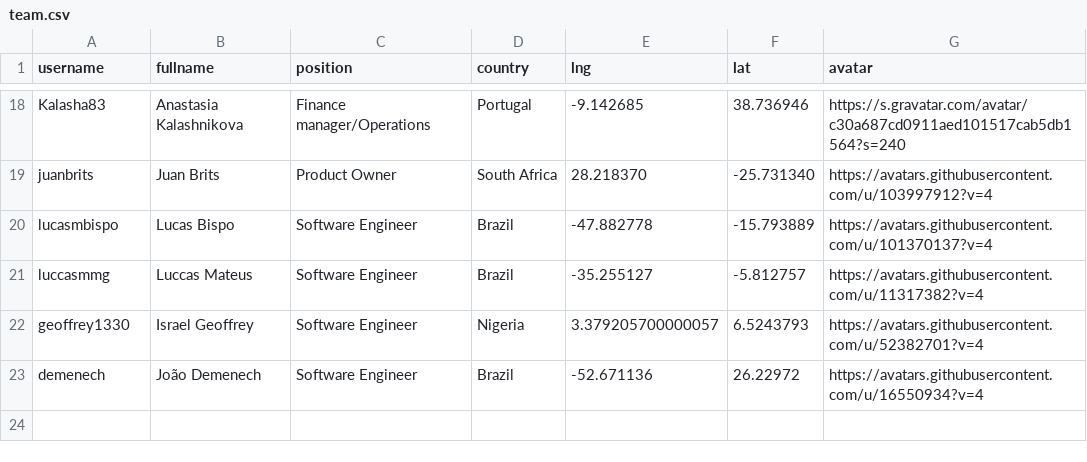
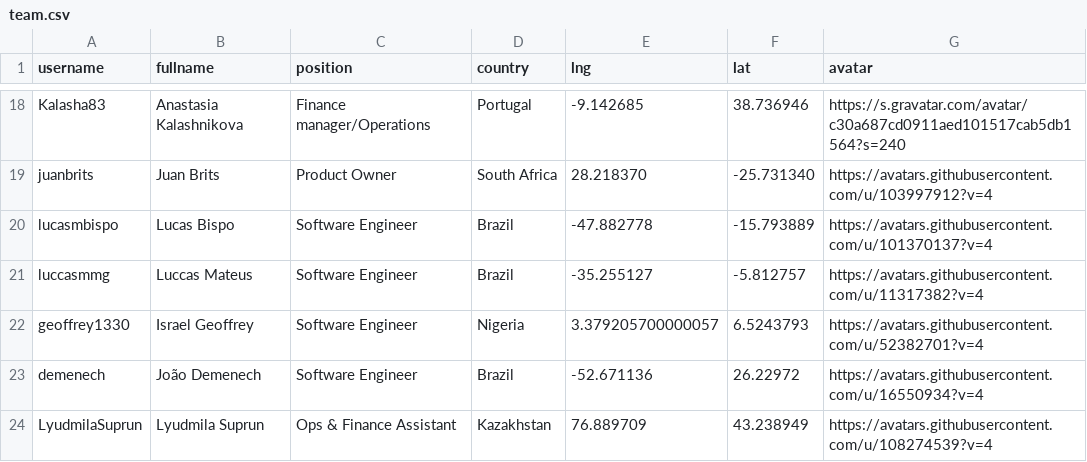
Before and after one commit to datopian/team, a CSV file: data/team.csv, drawn as a sheet; only a part is shown, gaps mark what is left out; the diff names each change by its address in the sheet, - before the commit and + after, or states it on an @@ line.

Commit message:
[Lyudmila's details][s]: Adding Lyuda to the map

```diff
--- a/data/team.csv
+++ b/data/team.csv
+row 24: LyudmilaSuprun | Lyudmila Suprun | Ops & Finance Assistant | Kazakhstan | 76.889709 | 43.238949 | https://avatars.githubusercontent.com/u/108274539?v=4
```
